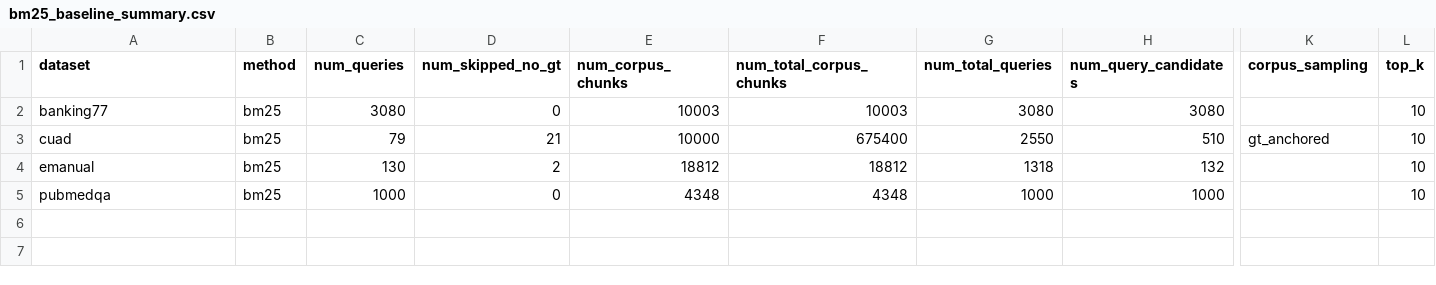
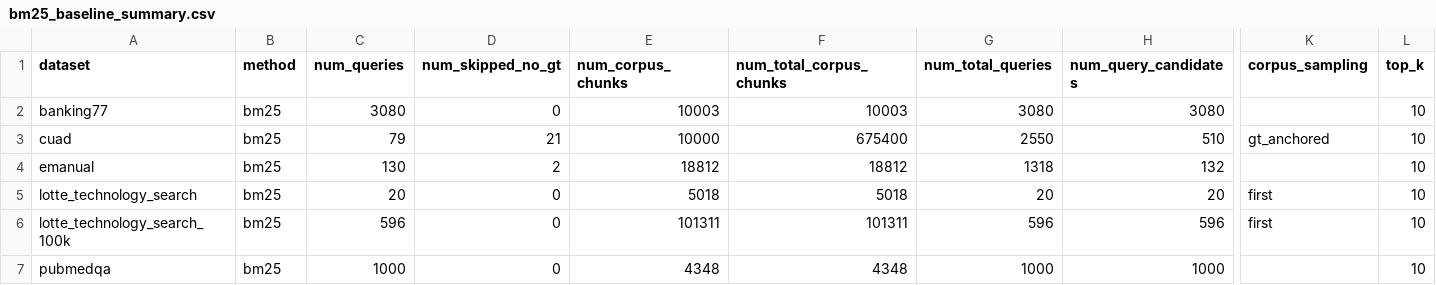
Before and after one commit to wolfhawkld/IntentWeight, a CSV file: paper/experiments/results/bm25_baseline_summary.csv, drawn as a sheet; only a part is shown, gaps mark what is left out; rows hold the shown columns only; the diff names each change by its address in the sheet, - before the commit and + after, or states it on an @@ line.

```diff
--- a/paper/experiments/results/bm25_baseline_summary.csv
+++ b/paper/experiments/results/bm25_baseline_summary.csv
+row 5: lotte_technology_search | bm25 | 20 | 0 | 5018 | 5018 | 20 | 20 | first | 10
+row 6: lotte_technology_search_100k | bm25 | 596 | 0 | 101311 | 101311 | 596 | 596 | first | 10
```
Also changed, not shown: paper/experiments/results/dense_baseline_summary.csv, paper/experiments/results/hybrid_baseline_summary.csv, 30 other files.
